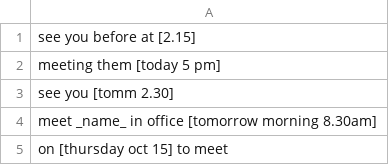
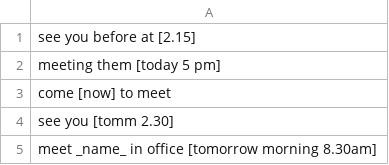
Before and after one commit to shinew13/sms_indicators_en, a CSV file: meeting_time_context_indicator.csv, drawn as a sheet; only a part is shown; the shorter side is filled out with more unchanged rows; the diff names each change by its address in the sheet, - before the commit and + after, or states it on an @@ line.

Commit message:
Update meeting_time_context_indicator.csv

```diff
--- a/meeting_time_context_indicator.csv
+++ b/meeting_time_context_indicator.csv
+row 3: come [now] to meet
```
